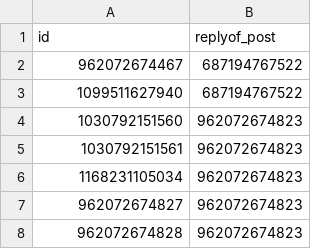
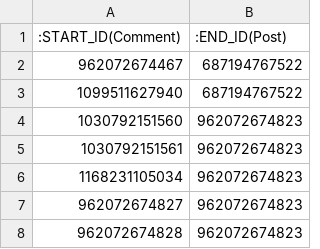
Before and after one commit to ldbc/lsqb, a CSV file: data/social-network-sf0.003-projected-fk/Comment_replyOf_Post.csv, drawn as a sheet; only a part is shown; removed rows and columns are numbered as before the commit, all else as after; the diff names each change by its address in the sheet, - before the commit and + after, or states it on an @@ line.

```diff
--- a/data/social-network-sf0.003-projected-fk/Comment_replyOf_Post.csv
+++ b/data/social-network-sf0.003-projected-fk/Comment_replyOf_Post.csv
-row 1: id | replyof_post
+row 1: :START_ID(Comment) | :END_ID(Post)
```
Also changed, not shown: data/social-network-sf0.003-projected-fk/Comment_hasTag_Tag.csv, data/social-network-sf0.003-projected-fk/Comment_replyOf_Comment.csv, 35 other files.
